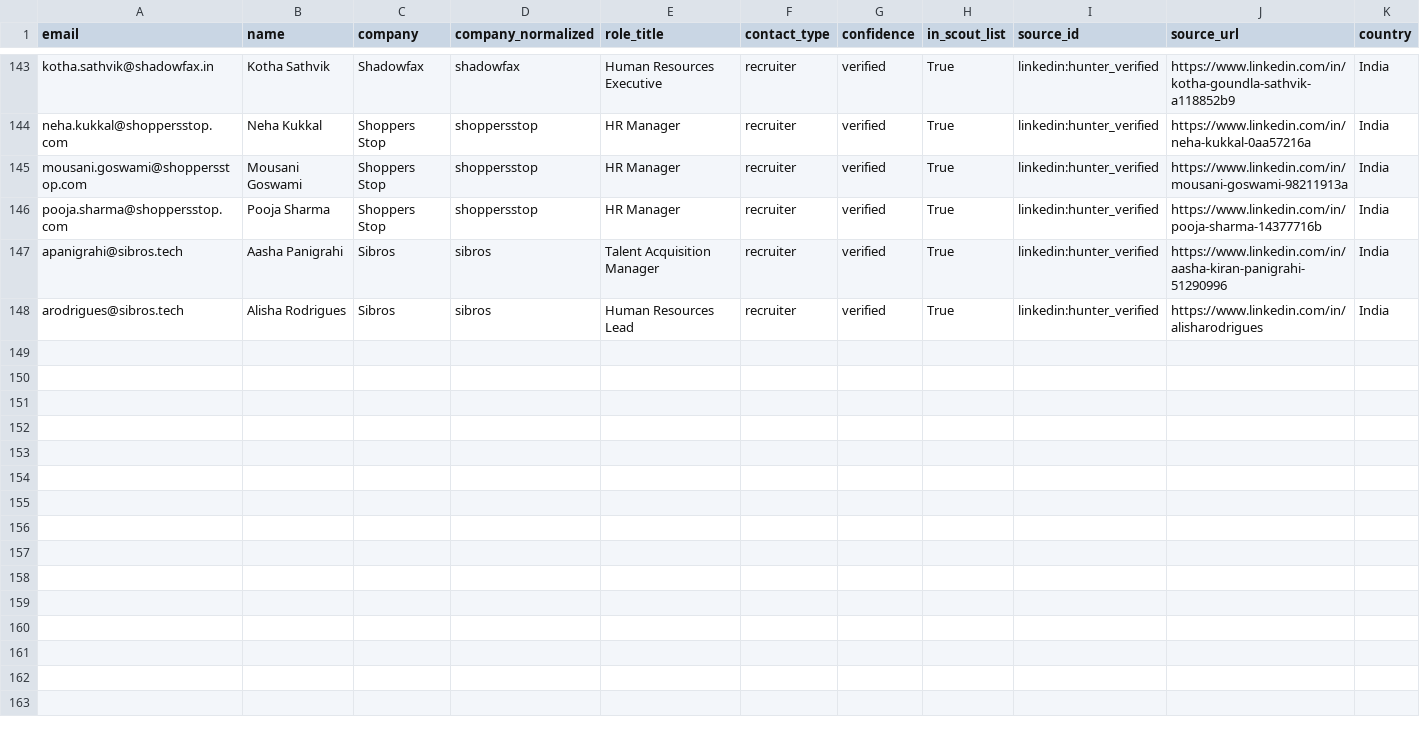
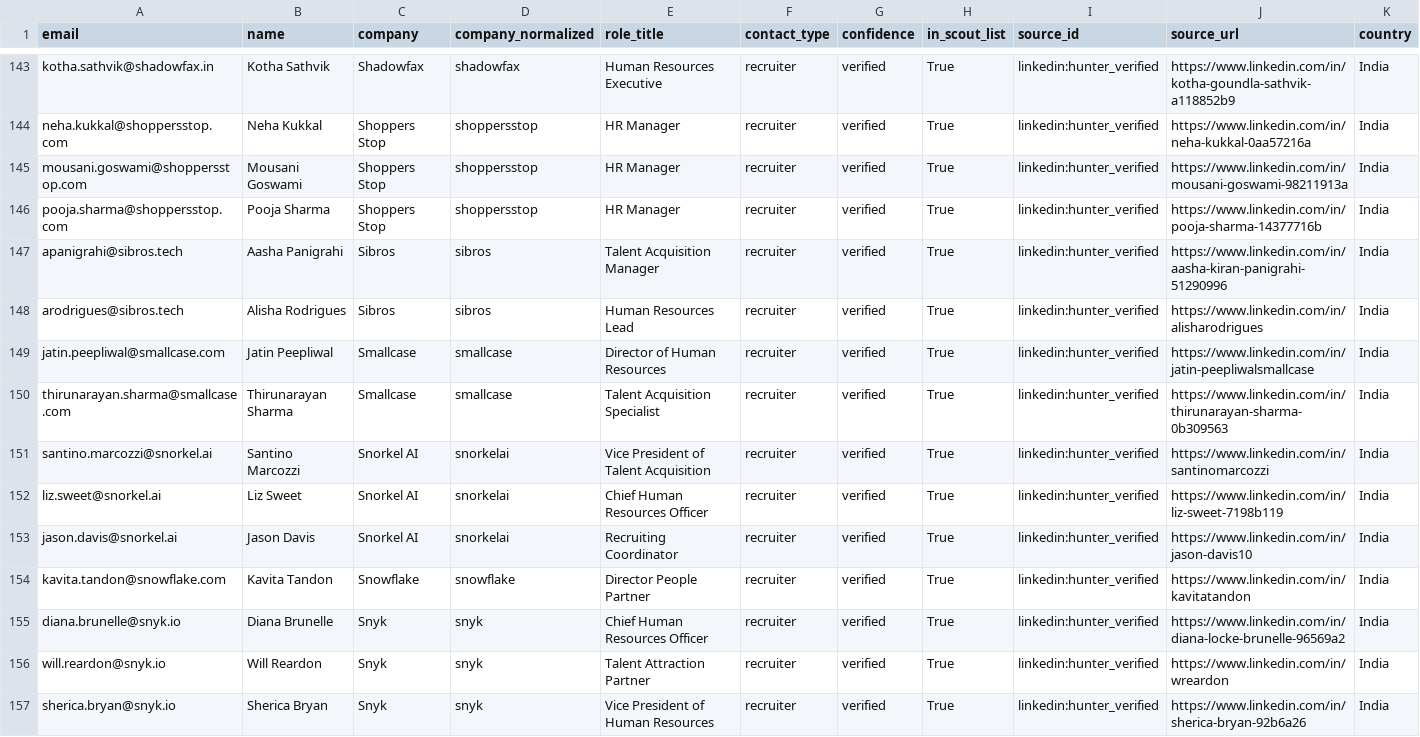
Before and after one commit to Ojas-Srivastava05/resume-optimiser, a CSV file: hiring-contacts/data/raw/incremental_hq_contacts.csv, drawn as a sheet; only a part is shown, gaps mark what is left out; rows hold the shown columns only; the diff names each change by its address in the sheet, - before the commit and + after, or states it on an @@ line.

```diff
--- a/hiring-contacts/data/raw/incremental_hq_contacts.csv
+++ b/hiring-contacts/data/raw/incremental_hq_contacts.csv
+row 149: jatin.peepliwal@smallcase.com | Jatin Peepliwal | Smallcase | smallcase | Director of Human Resources | recruiter | verified | True | linkedin:hunter_verified | https://www.linkedin.com/in/jatin-peepliwalsmallcase | India
+row 150: thirunarayan.sharma@smallcase.com | Thirunarayan Sharma | Smallcase | smallcase | Talent Acquisition Specialist | recruiter | verified | True | linkedin:hunter_verified | https://www.linkedin.com/in/thirunarayan-sharma-0b309563 | India
+row 151: santino.marcozzi@snorkel.ai | Santino Marcozzi | Snorkel AI | snorkelai | Vice President of Talent Acquisition | recruiter | verified | True | linkedin:hunter_verified | https://www.linkedin.com/in/santinomarcozzi | India
+row 152: liz.sweet@snorkel.ai | Liz Sweet | Snorkel AI | snorkelai | Chief Human Resources Officer | recruiter | verified | True | linkedin:hunter_verified | https://www.linkedin.com/in/liz-sweet-7198b119 | India
+row 153: jason.davis@snorkel.ai | Jason Davis | Snorkel AI | snorkelai | Recruiting Coordinator | recruiter | verified | True | linkedin:hunter_verified | https://www.linkedin.com/in/jason-davis10 | India
+row 154: kavita.tandon@snowflake.com | Kavita Tandon | Snowflake | snowflake | Director People Partner | recruiter | verified | True | linkedin:hunter_verified | https://www.linkedin.com/in/kavitatandon | India
+row 155: diana.brunelle@snyk.io | Diana Brunelle | Snyk | snyk | Chief Human Resources Officer | recruiter | verified | True | linkedin:hunter_verified | https://www.linkedin.com/in/diana-locke-brunelle-96569a2 | India
+row 156: will.reardon@snyk.io | Will Reardon | Snyk | snyk | Talent Attraction Partner | recruiter | verified | True | linkedin:hunter_verified | https://www.linkedin.com/in/wreardon | India
+row 157: sherica.bryan@snyk.io | Sherica Bryan | Snyk | snyk | Vice President of Human Resources | recruiter | verified | True | linkedin:hunter_verified | https://www.linkedin.com/in/sherica-bryan-92b6a26 | India
```
Also changed, not shown: 2 other files.
